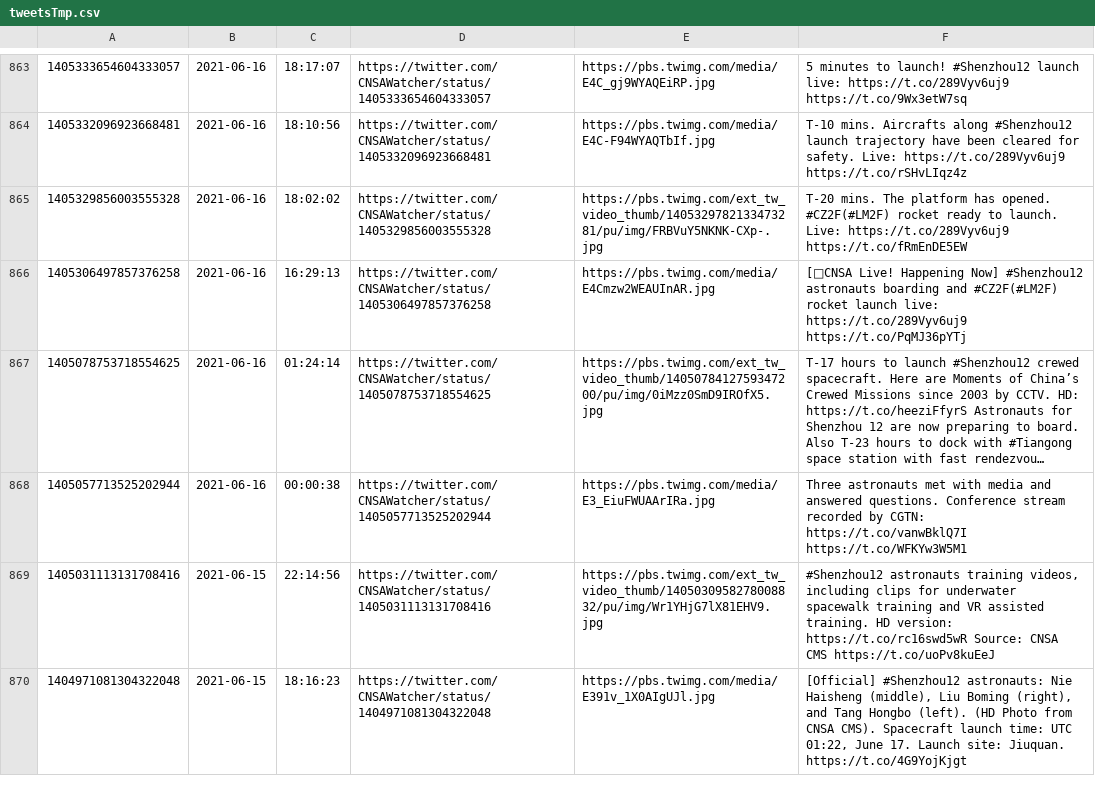
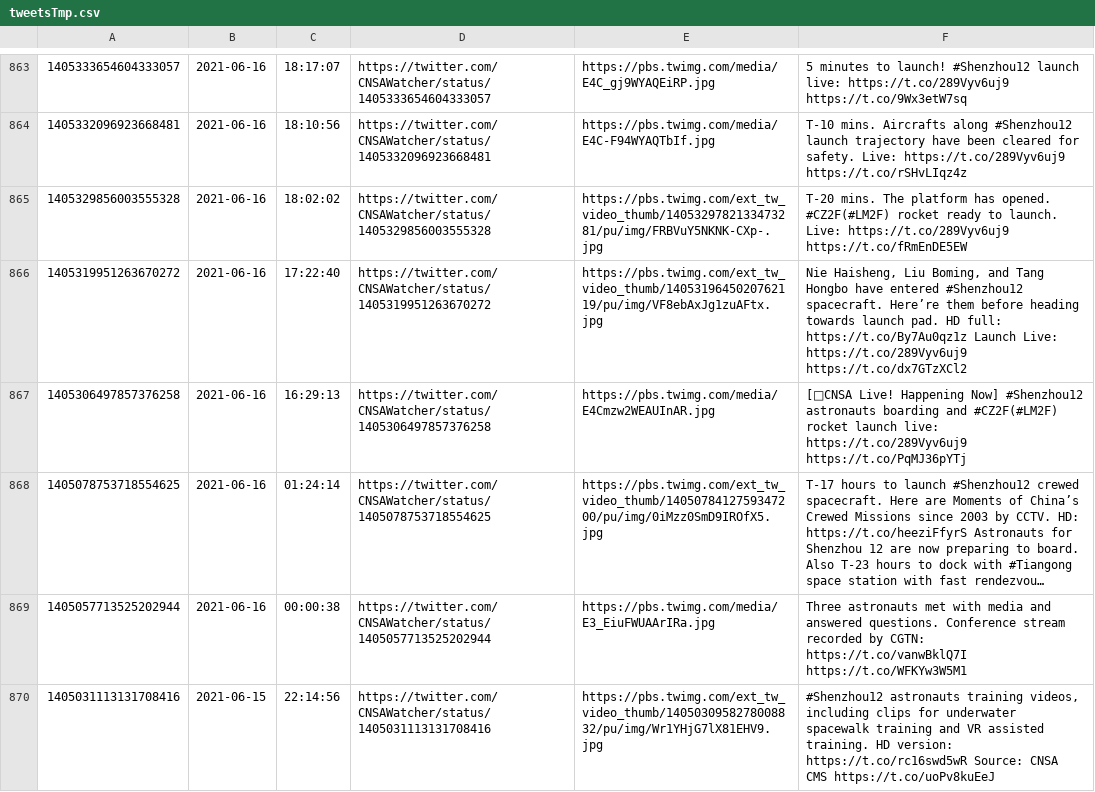
Before and after one commit to CNSAWatcher/cnsawatcher.github.io, a CSV file: scripts/twint/tweetsTmp.csv, drawn as a sheet; only a part is shown, gaps mark what is left out; the shorter side is filled out with more unchanged rows; long unchanged cells end in …; the diff covers the shown part only.

```diff
--- a/scripts/twint/tweetsTmp.csv
+++ b/scripts/twint/tweetsTmp.csv
@@ -865,2 +865,3 @@
 1405329856003555328	2021-06-16	18:02:02	https://twitter.com/CNSAWatcher/status/1405329856003555328	https://pbs.twimg.com/ext_tw_video_thumb/1405329782133473281/pu/img/FRBVuY5NKNK-CXp-.jpg	T-20 mins. The platform has opened. #CZ2F(#LM2F) rocket ready to launch. Live:  https://t.co/289Vyv6uj9  https://t.co/fRmEnDE5EW
+1405319951263670272	2021-06-16	17:22:40	https://twitter.com/CNSAWatcher/status/1405319951263670272	https://pbs.twimg.com/ext_tw_video_thumb/1405319645020762119/pu/img/VF8ebAxJg1zuAFtx.jpg	Nie Haisheng, Liu Boming, and Tang Hongbo have entered #Shenzhou12 spacecraft. Here’re them before heading towards launch pad. HD full:  https://t.co/By7Au0qz1z Launch Live:  https://t.co/289Vyv6uj9  https://t.co/dx7GTzXCl2
 1405306497857376258	2021-06-16	16:29:13	https://twitter.com/CNSAWatcher/status/1405306497857376258	https://pbs.twimg.com/media/E4Cmzw2WEAUInAR.jpg	[🔴CNSA Live! Happening Now] #Shenzhou12 astronauts boarding and #CZ2F(#LM2F) rocket launch live:  https://t.co/289Vyv6uj9  https://t.co/PqMJ36pYTj
```
Also changed, not shown: 2 added rows elsewhere in this file, 2 other files.
